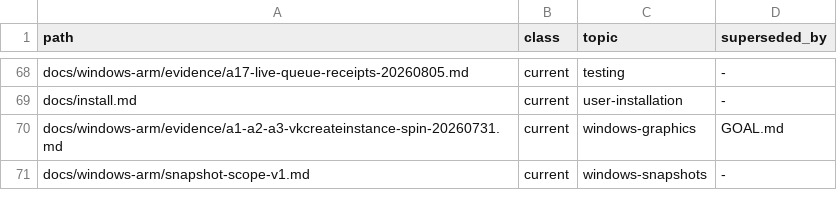
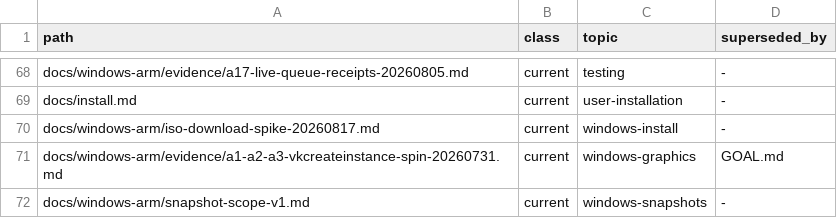
Before and after one commit to Ketchio-dev/bridgevm, a TSV file: docs/document-manifest.tsv, drawn as a sheet; only a part is shown, gaps mark what is left out.

Commit message:
cat >> GOAL.md <<'EOF2' - G9 ✓ → 스파이크 실측: 에디션 3324 → 세션 200 → SKU 20086 JSON 까지 3/4 홉 성공, 마지막 링크 발급만 `ErrorSettings.SentinelReject`(봇 방지). 브라우저 UA는 더 일찍 차단. **1.0 = guided-manual 확정** (PLAN 폴백 조항 발동, 봇 우회는 범위 밖). `docs/windows-arm/iso-download-spike-20260817.md`. EOF2 echo GOAL 갱신

```diff
--- a/docs/document-manifest.tsv
+++ b/docs/document-manifest.tsv
@@ -69,2 +69,3 @@ docs/windows-arm/evidence/a17-live-queue-receipts-20260805.md	current	testing	-
 docs/install.md	current	user-installation	-
+docs/windows-arm/iso-download-spike-20260817.md	current	windows-install	-
 docs/windows-arm/evidence/a1-a2-a3-vkcreateinstance-spin-20260731.md	current	windows-graphics	GOAL.md
```
Also changed, not shown: 1 other file.
